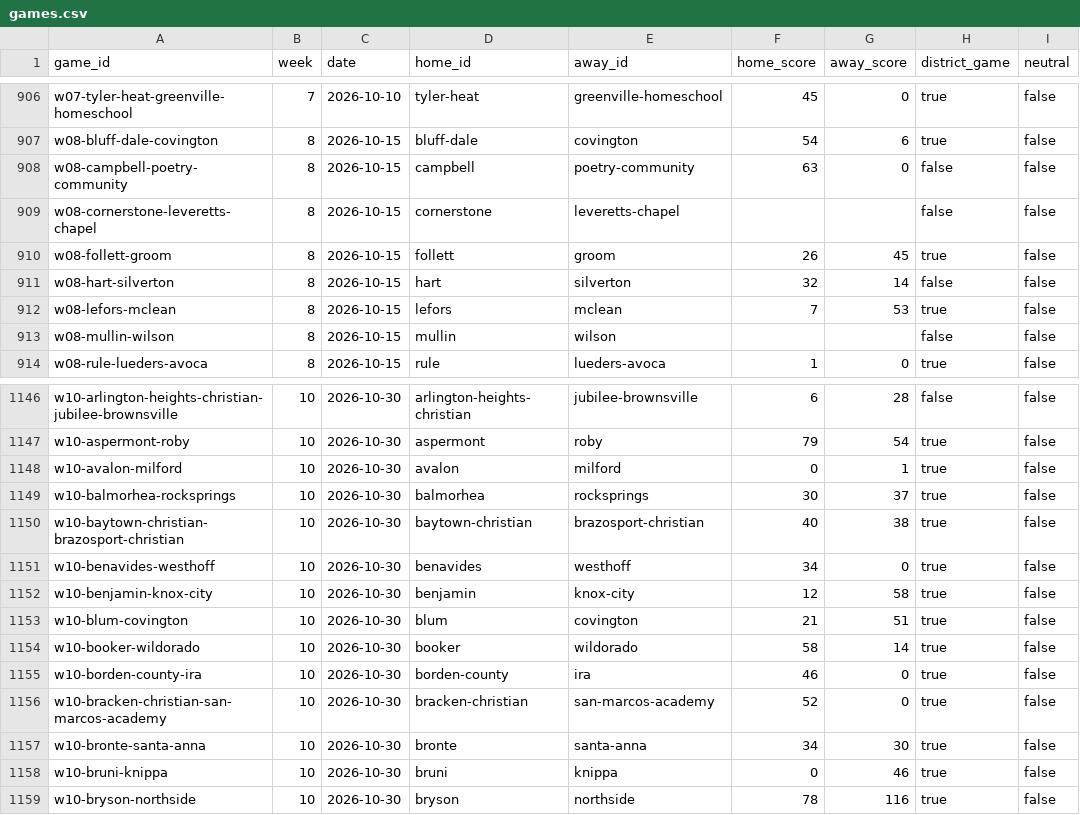
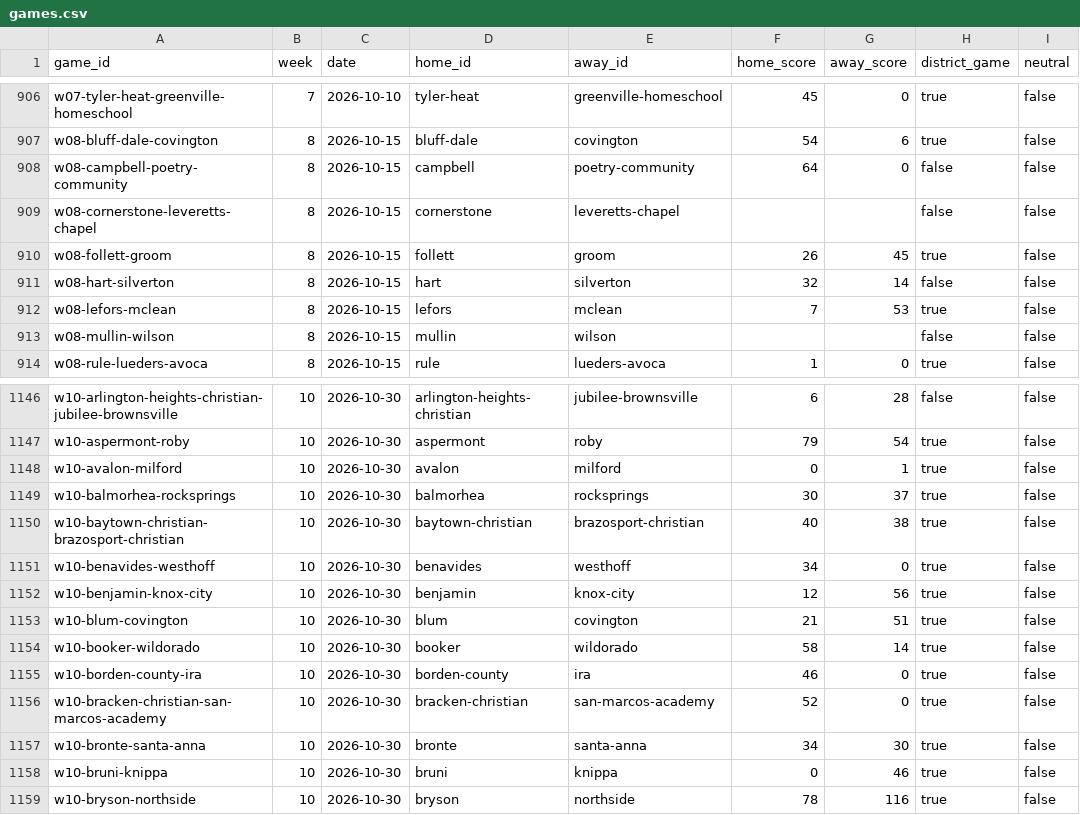
Before and after one commit to rcullens/ranking-tool, a CSV file: sixman_rankings/data/games.csv, drawn as a sheet; only a part is shown, gaps mark what is left out; the diff covers the shown part only.

```diff
--- a/sixman_rankings/data/games.csv
+++ b/sixman_rankings/data/games.csv
@@ -907,3 +907,3 @@ w07-tyler-heat-greenville-homeschool,7,2026-10-10,tyler-heat,greenville-homescho
 w08-bluff-dale-covington,8,2026-10-15,bluff-dale,covington,54,6,true,false
-w08-campbell-poetry-community,8,2026-10-15,campbell,poetry-community,63,0,false,false
+w08-campbell-poetry-community,8,2026-10-15,campbell,poetry-community,64,0,false,false
 w08-cornerstone-leveretts-chapel,8,2026-10-15,cornerstone,leveretts-chapel,,,false,false
@@ -1151,3 +1151,3 @@ w10-baytown-christian-brazosport-christian,10,2026-10-30,baytown-christian,brazo
 w10-benavides-westhoff,10,2026-10-30,benavides,westhoff,34,0,true,false
-w10-benjamin-knox-city,10,2026-10-30,benjamin,knox-city,12,58,true,false
+w10-benjamin-knox-city,10,2026-10-30,benjamin,knox-city,12,56,true,false
 w10-blum-covington,10,2026-10-30,blum,covington,21,51,true,false
```
Also changed, not shown: 8 added rows, 1 removed row and 4 edited cells elsewhere in this file, 22 other files.
